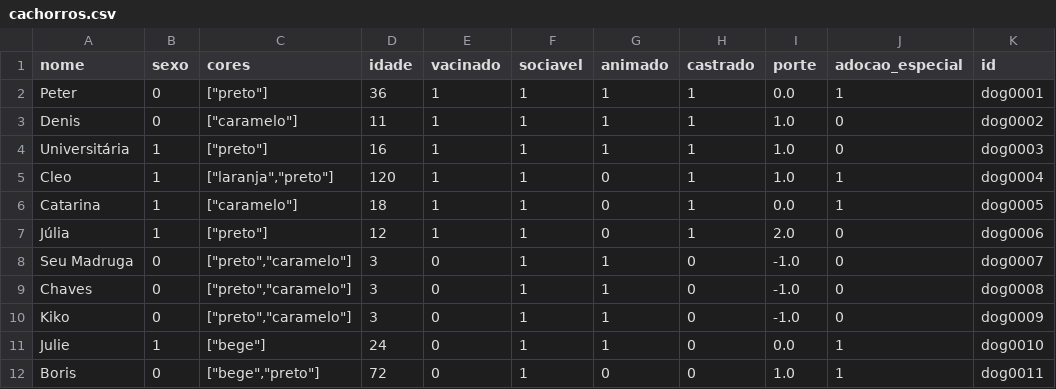
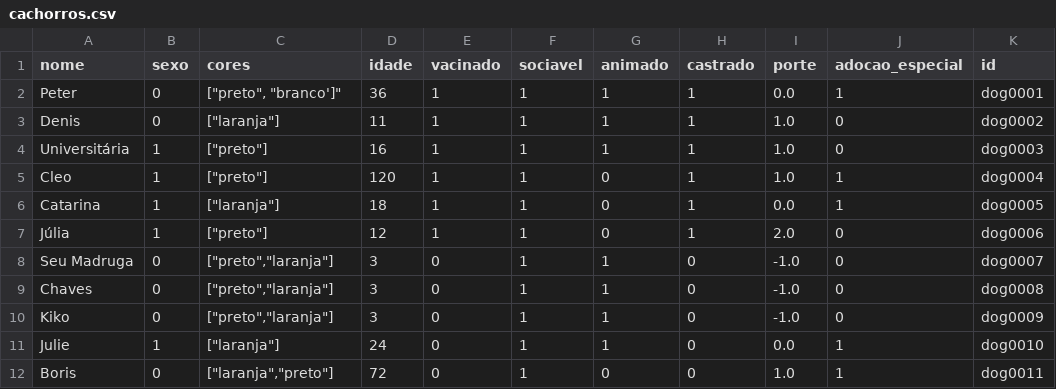
Before and after one commit to franciscomaian/SisRec-Pets, a CSV file: cachorros.csv, drawn as a sheet; only a part is shown; the diff names each change by its address in the sheet, - before the commit and + after, or states it on an @@ line.

Commit message:
Update cachorros.csv

```diff
--- a/cachorros.csv
+++ b/cachorros.csv
-C2 (cores): ["preto"]
+C2 (cores): ["preto", "branco']"
-C3 (cores): ["caramelo"]
+C3 (cores): ["laranja"]
-C5 (cores): ["laranja","preto"]
+C5 (cores): ["preto"]
-C6 (cores): ["caramelo"]
+C6 (cores): ["laranja"]
-C8:C10 (cores): ["preto","caramelo"]
+C8:C10 (cores): ["preto","laranja"]
-C11 (cores): ["bege"]
+C11 (cores): ["laranja"]
-C12 (cores): ["bege","preto"]
+C12 (cores): ["laranja","preto"]
```
